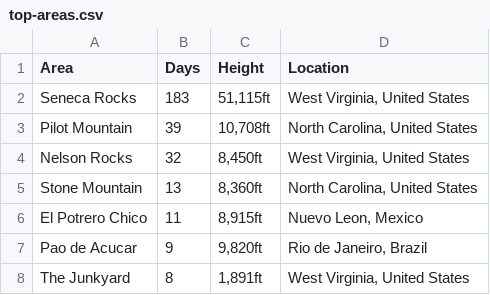
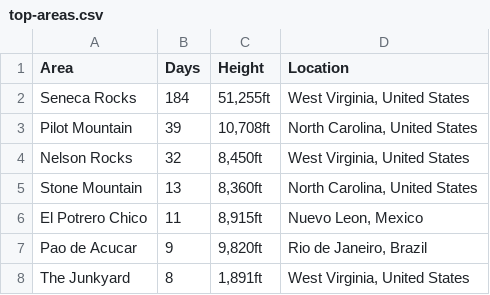
Before and after one commit to achiquit/websitejazzhands, a CSV file: climbing/data/top-areas.csv, drawn as a sheet; only a part is shown.

```diff
--- a/climbing/data/top-areas.csv
+++ b/climbing/data/top-areas.csv
@@ -1,3 +1,3 @@
 Area,Days,Height,Location
-"Seneca Rocks",183,"51,115ft","West Virginia, United States"
+"Seneca Rocks",184,"51,255ft","West Virginia, United States"
 "Pilot Mountain",39,"10,708ft","North Carolina, United States"
```
Also changed, not shown: climbing/data/all-ticks.csv, climbing/data/all-time-stats.csv, 12 other files.
